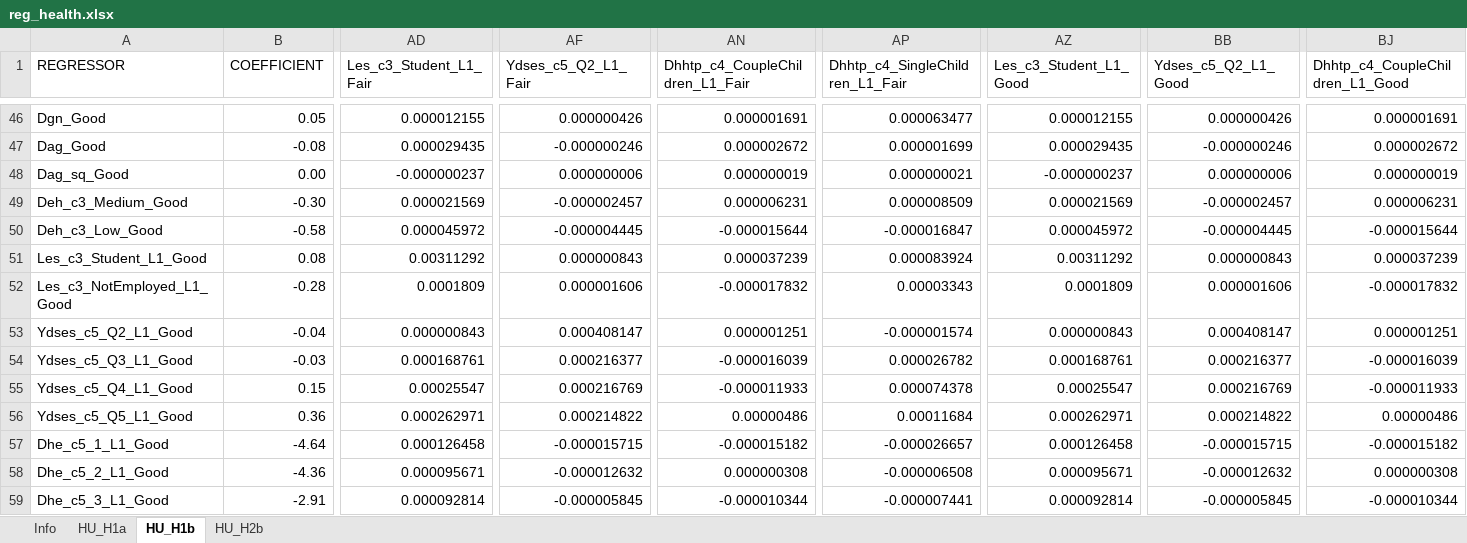
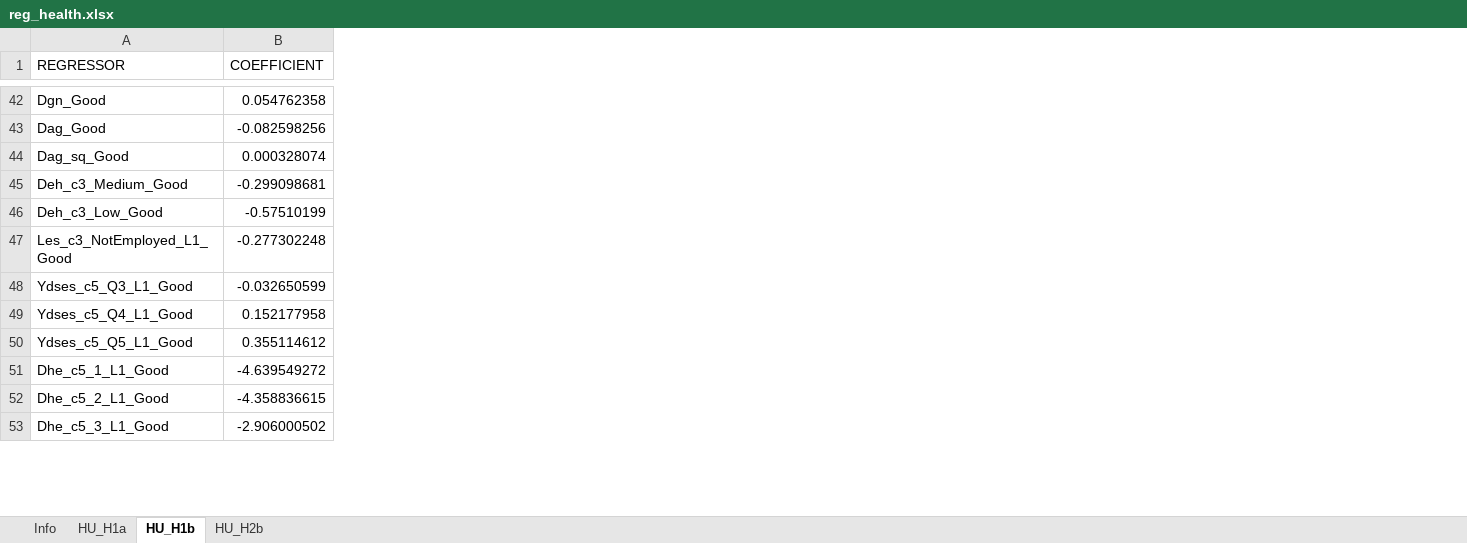
Before and after one commit to brzezinski666/SimPaths, an Excel workbook: input/reg_health.xlsx, sheet HU_H1b, drawn as a sheet; only a part is shown, gaps mark what is left out; values as stored, in another font and other column widths than the file's, no borders; removed rows and columns are numbered as before the commit, all else as after; rows hold the shown columns only; the diff covers the shown part only; the diff names each change by its address in the sheet, - before the commit and + after, or states it on an @@ line.

```diff
--- a/input/reg_health.xlsx (sheet HU_H1b)
+++ b/input/reg_health.xlsx (sheet HU_H1b)
-column AD (Les_c3_Student_L1_Fair), rows 46-50: 0.000012155 | 0.000029435 | -0.000000237 | 0.000021569 | 0.000045972; row 52: 0.0001809; rows 54-59: 0.000168761 | 0.00025547 | 0.000262971 | 0.000126458 | 0.000095671 | 0.000092814
-column AF (Ydses_c5_Q2_L1_Fair), rows 46-50: 0.000000426 | -0.000000246 | 0.000000006 | -0.000002457 | -0.000004445; row 52: 0.000001606; rows 54-59: 0.000216377 | 0.000216769 | 0.000214822 | -0.000015715 | -0.000012632 | -0.000005845
-column AN (Dhhtp_c4_CoupleChildren_L1_Fair), rows 46-50: 0.000001691 | 0.000002672 | 0.000000019 | 0.000006231 | -0.000015644; row 52: -0.000017832; rows 54-59: -0.000016039 | -0.000011933 | 0.00000486 | -0.000015182 | 0.000000308 | -0.000010344
-column AP (Dhhtp_c4_SingleChildren_L1_Fair), rows 46-50: 0.000063477 | 0.000001699 | 0.000000021 | 0.000008509 | -0.000016847; row 52: 0.00003343; rows 54-59: 0.000026782 | 0.000074378 | 0.00011684 | -0.000026657 | -0.000006508 | -0.000007441
-column AZ (Les_c3_Student_L1_Good), rows 46-50: 0.000012155 | 0.000029435 | -0.000000237 | 0.000021569 | 0.000045972; row 52: 0.0001809; rows 54-59: 0.000168761 | 0.00025547 | 0.000262971 | 0.000126458 | 0.000095671 | 0.000092814
-column BB (Ydses_c5_Q2_L1_Good), rows 46-50: 0.000000426 | -0.000000246 | 0.000000006 | -0.000002457 | -0.000004445; row 52: 0.000001606; rows 54-59: 0.000216377 | 0.000216769 | 0.000214822 | -0.000015715 | -0.000012632 | -0.000005845
-column BJ (Dhhtp_c4_CoupleChildren_L1_Good), rows 46-50: 0.000001691 | 0.000002672 | 0.000000019 | 0.000006231 | -0.000015644; row 52: -0.000017832; rows 54-59: -0.000016039 | -0.000011933 | 0.00000486 | -0.000015182 | 0.000000308 | -0.000010344
-B42 (COEFFICIENT): 0.05
+B42 (COEFFICIENT): 0.054762358
-B43 (COEFFICIENT): -0.08
+B43 (COEFFICIENT): -0.082598256
-B44 (COEFFICIENT): 0.00
+B44 (COEFFICIENT): 0.000328074
-B45 (COEFFICIENT): -0.30
+B45 (COEFFICIENT): -0.299098681
-B46 (COEFFICIENT): -0.58
+B46 (COEFFICIENT): -0.57510199
-row 51: Les_c3_Student_L1_Good | 0.08 | 0.00311292 | 0.000000843 | 0.000037239 | 0.000083924 | 0.00311292 | 0.000000843 | 0.000037239
-B47 (COEFFICIENT): -0.28
+B47 (COEFFICIENT): -0.277302248
-row 53: Ydses_c5_Q2_L1_Good | -0.04 | 0.000000843 | 0.000408147 | 0.000001251 | -0.000001574 | 0.000000843 | 0.000408147 | 0.000001251
-B48 (COEFFICIENT): -0.03
+B48 (COEFFICIENT): -0.032650599
-B49 (COEFFICIENT): 0.15
+B49 (COEFFICIENT): 0.152177958
-B50 (COEFFICIENT): 0.36
+B50 (COEFFICIENT): 0.355114612
-B51 (COEFFICIENT): -4.64
+B51 (COEFFICIENT): -4.639549272
-B52 (COEFFICIENT): -4.36
+B52 (COEFFICIENT): -4.358836615
-B53 (COEFFICIENT): -2.91
+B53 (COEFFICIENT): -2.906000502
```
Also changed, not shown: 10 removed rows, 5 removed columns and 108 edited cells elsewhere in this sheet, sheet HU_H1a, 1 other file.
